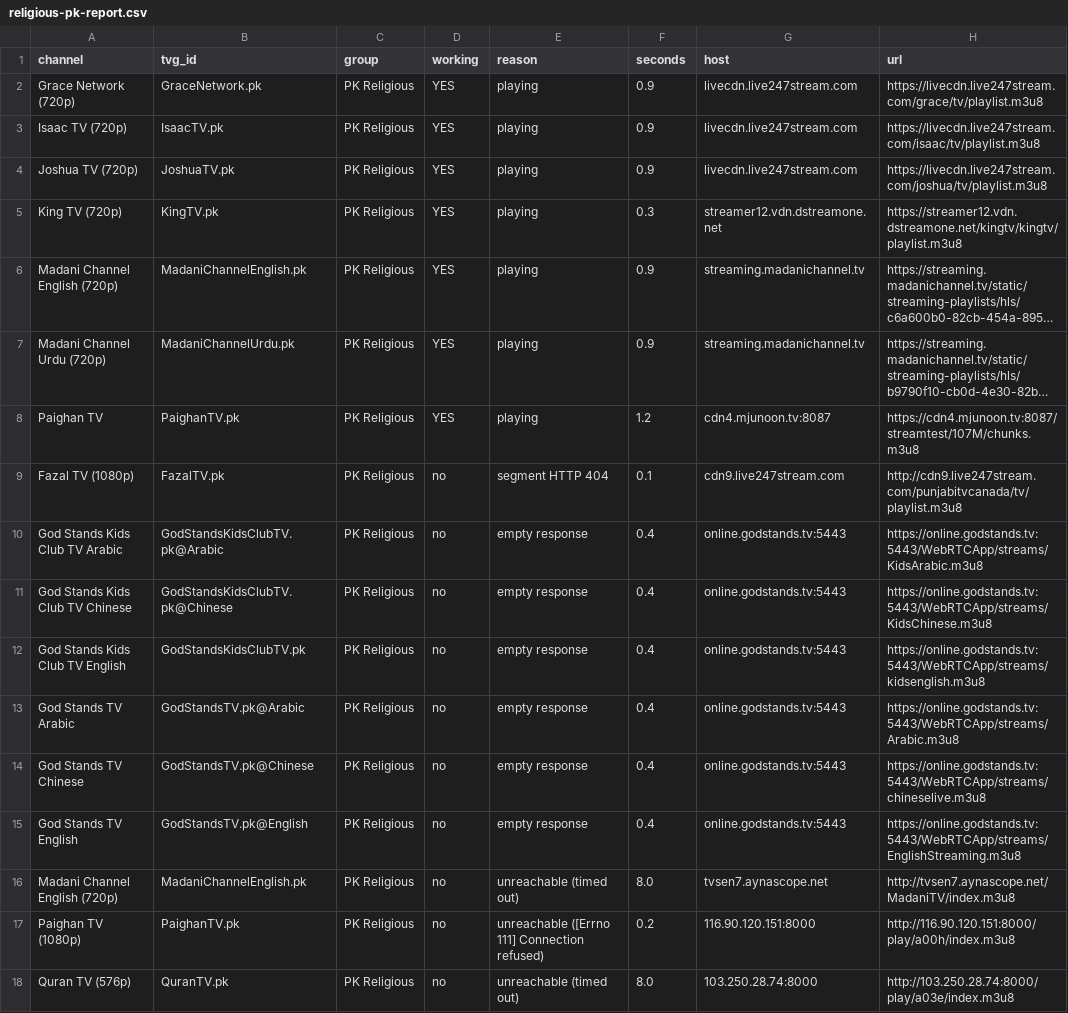
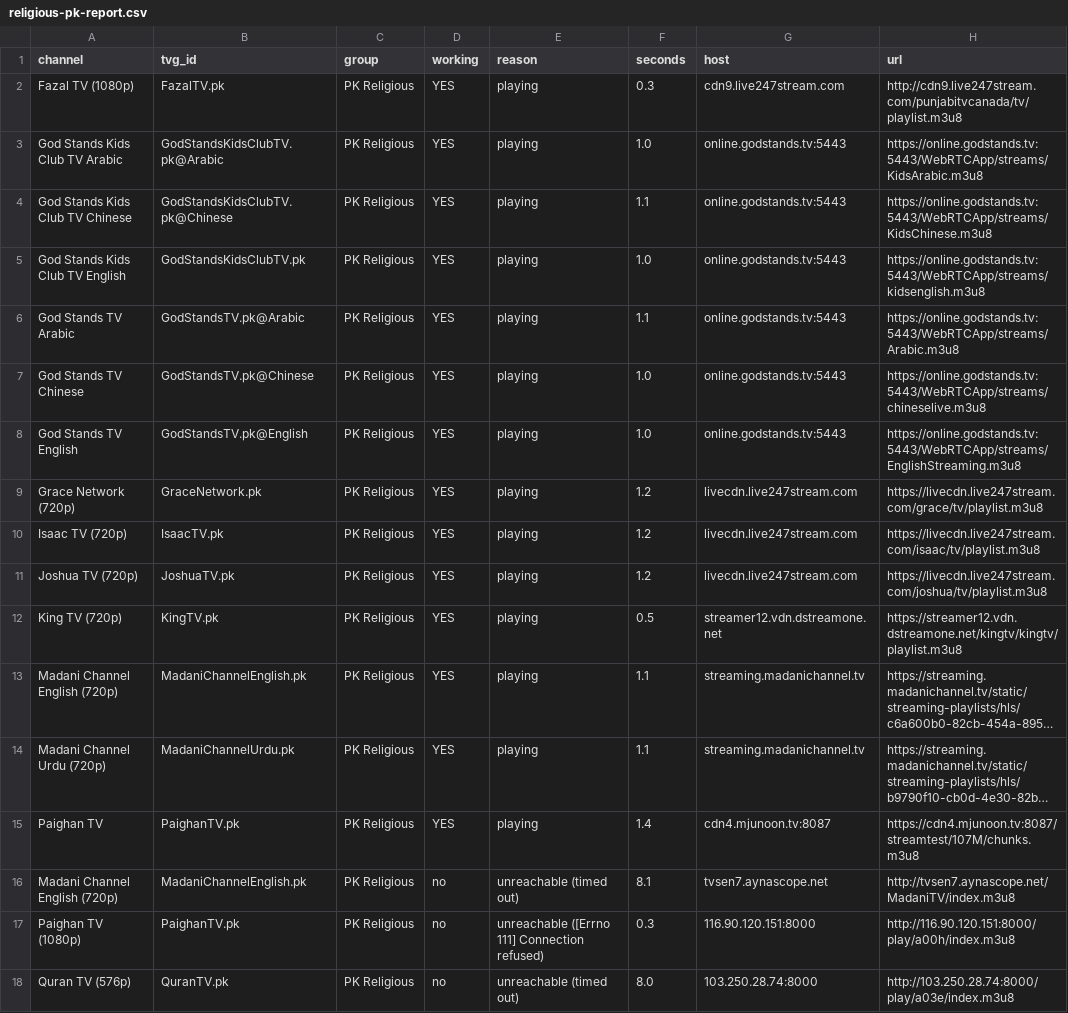
Before and after one commit to Inam321/iptv, a CSV file: reports/religious-pk-report.csv, drawn as a sheet; long unchanged cells end in …; removed rows and columns are numbered as before the commit, all else as after; the diff names each change by its address in the sheet, - before the commit and + after, or states it on an @@ line.

```diff
--- a/reports/religious-pk-report.csv
+++ b/reports/religious-pk-report.csv
+row 2: Fazal TV (1080p) | FazalTV.pk | PK Religious | YES | playing | 0.3 | cdn9.live247stream.com | http://cdn9.live247stream.com/punjabitvcanada/tv/playlist.m3u8
+row 3: God Stands Kids Club TV Arabic | GodStandsKidsClubTV.pk@Arabic | PK Religious | YES | playing | 1.0 | online.godstands.tv:5443 | https://online.godstands.tv:5443/WebRTCApp/streams/KidsArabic.m3u8
+row 4: God Stands Kids Club TV Chinese | GodStandsKidsClubTV.pk@Chinese | PK Religious | YES | playing | 1.1 | online.godstands.tv:5443 | https://online.godstands.tv:5443/WebRTCApp/streams/KidsChinese.m3u8
+row 5: God Stands Kids Club TV English | GodStandsKidsClubTV.pk | PK Religious | YES | playing | 1.0 | online.godstands.tv:5443 | https://online.godstands.tv:5443/WebRTCApp/streams/kidsenglish.m3u8
+row 6: God Stands TV Arabic | GodStandsTV.pk@Arabic | PK Religious | YES | playing | 1.1 | online.godstands.tv:5443 | https://online.godstands.tv:5443/WebRTCApp/streams/Arabic.m3u8
+row 7: God Stands TV Chinese | GodStandsTV.pk@Chinese | PK Religious | YES | playing | 1.0 | online.godstands.tv:5443 | https://online.godstands.tv:5443/WebRTCApp/streams/chineselive.m3u8
+row 8: God Stands TV English | GodStandsTV.pk@English | PK Religious | YES | playing | 1.0 | online.godstands.tv:5443 | https://online.godstands.tv:5443/WebRTCApp/streams/EnglishStreaming.m3u8
-F9:F11 (seconds): 0.9
+F9:F11 (seconds): 1.2
-F12 (seconds): 0.3
+F12 (seconds): 0.5
-F13:F14 (seconds): 0.9
+F13:F14 (seconds): 1.1
-F15 (seconds): 1.2
+F15 (seconds): 1.4
-row 9: Fazal TV (1080p) | FazalTV.pk | PK Religious | no | segment HTTP 404 | 0.1 | cdn9.live247stream.com | http://cdn9.live247stream.com/punjabitvcanada/tv/playlist.m3u8
-row 10: God Stands Kids Club TV Arabic | GodStandsKidsClubTV.pk@Arabic | PK Religious | no | empty response | 0.4 | online.godstands.tv:5443 | https://online.godstands.tv:5443/WebRTCApp/streams/KidsArabic.m3u8
-row 11: God Stands Kids Club TV Chinese | GodStandsKidsClubTV.pk@Chinese | PK Religious | no | empty response | 0.4 | online.godstands.tv:5443 | https://online.godstands.tv:5443/WebRTCApp/streams/KidsChinese.m3u8
-row 12: God Stands Kids Club TV English | GodStandsKidsClubTV.pk | PK Religious | no | empty response | 0.4 | online.godstands.tv:5443 | https://online.godstands.tv:5443/WebRTCApp/streams/kidsenglish.m3u8
-row 13: God Stands TV Arabic | GodStandsTV.pk@Arabic | PK Religious | no | empty response | 0.4 | online.godstands.tv:5443 | https://online.godstands.tv:5443/WebRTCApp/streams/Arabic.m3u8
-row 14: God Stands TV Chinese | GodStandsTV.pk@Chinese | PK Religious | no | empty response | 0.4 | online.godstands.tv:5443 | https://online.godstands.tv:5443/WebRTCApp/streams/chineselive.m3u8
-row 15: God Stands TV English | GodStandsTV.pk@English | PK Religious | no | empty response | 0.4 | online.godstands.tv:5443 | https://online.godstands.tv:5443/WebRTCApp/streams/EnglishStreaming.m3u8
-F16 (seconds): 8.0
+F16 (seconds): 8.1
-F17 (seconds): 0.2
+F17 (seconds): 0.3
```
Also changed, not shown: reports/entertainment-report.csv, reports/kids-report.csv, 14 other files.
